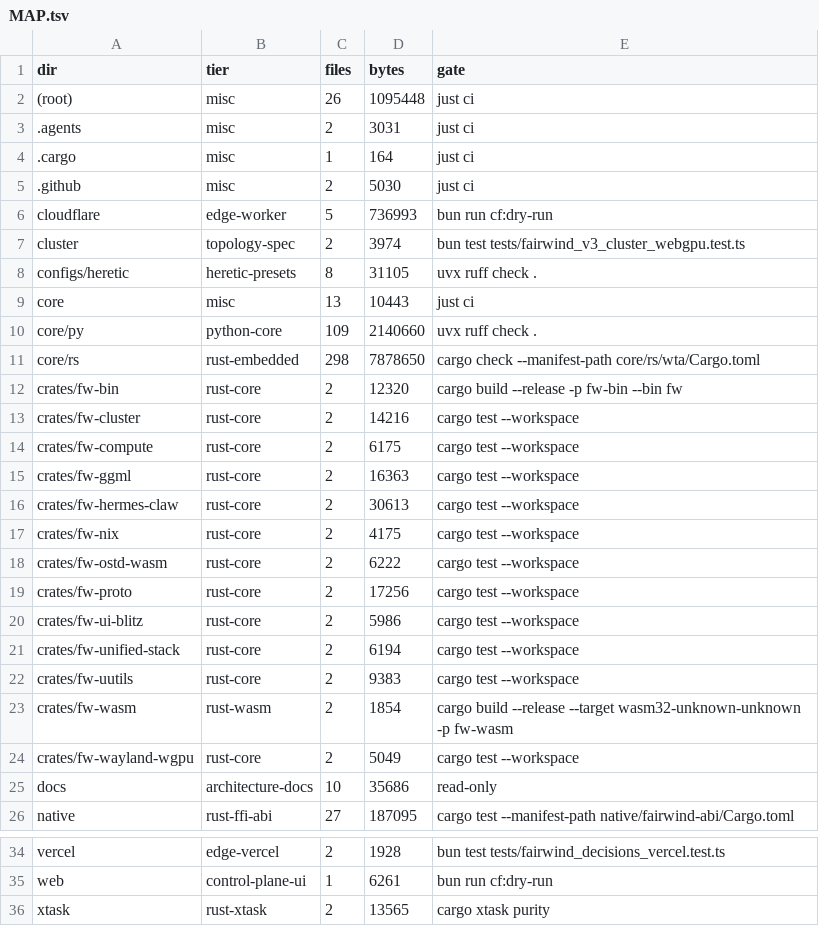
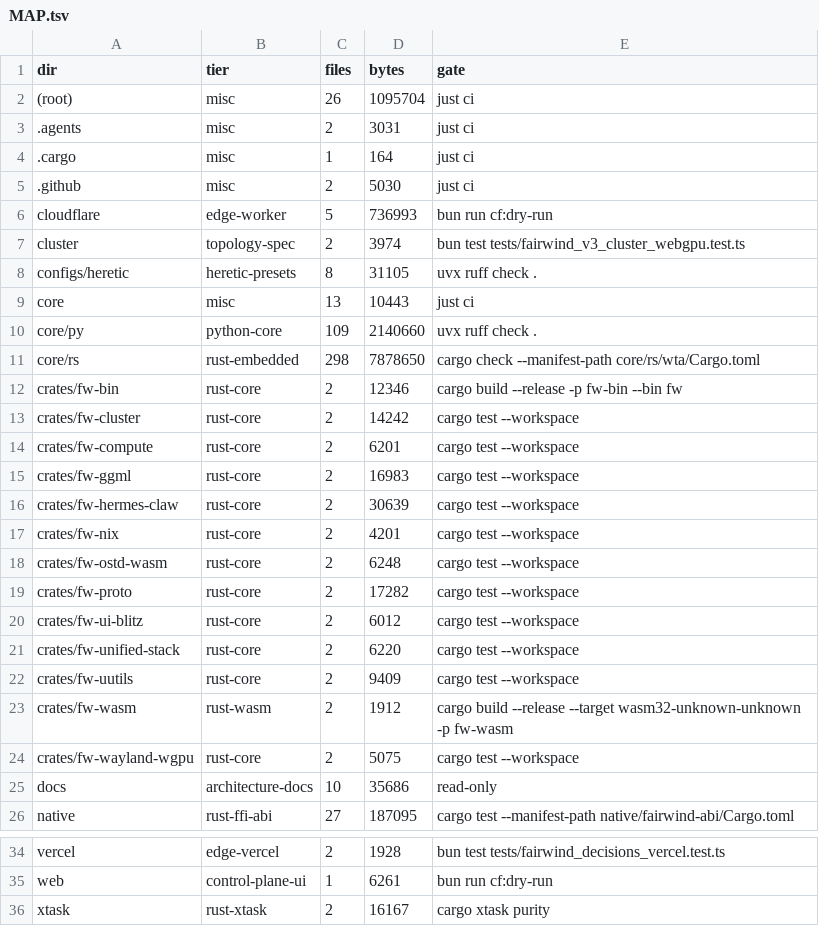
Before and after one commit to aphrody-labs/fw, a TSV file: MAP.tsv, drawn as a sheet; only a part is shown, gaps mark what is left out.

Commit message:
chore(map): refresh MAP.tsv after Rust 2024 workspace upgrade

```diff
--- a/MAP.tsv
+++ b/MAP.tsv
@@ -1,3 +1,3 @@
 dir	tier	files	bytes	gate
-(root)	misc	26	1095448	just ci
+(root)	misc	26	1095704	just ci
 .agents	misc	2	3031	just ci
@@ -11,15 +11,15 @@ core/py	python-core	109	2140660	uvx ruff check .
 core/rs	rust-embedded	298	7878650	cargo check --manifest-path core/rs/wta/Cargo.toml
-crates/fw-bin	rust-core	2	12320	cargo build --release -p fw-bin --bin fw
-crates/fw-cluster	rust-core	2	14216	cargo test --workspace
-crates/fw-compute	rust-core	2	6175	cargo test --workspace
-crates/fw-ggml	rust-core	2	16363	cargo test --workspace
-crates/fw-hermes-claw	rust-core	2	30613	cargo test --workspace
-crates/fw-nix	rust-core	2	4175	cargo test --workspace
-crates/fw-ostd-wasm	rust-core	2	6222	cargo test --workspace
-crates/fw-proto	rust-core	2	17256	cargo test --workspace
-crates/fw-ui-blitz	rust-core	2	5986	cargo test --workspace
-crates/fw-unified-stack	rust-core	2	6194	cargo test --workspace
-crates/fw-uutils	rust-core	2	9383	cargo test --workspace
-crates/fw-wasm	rust-wasm	2	1854	cargo build --release --target wasm32-unknown-unknown -p fw-wasm
-crates/fw-wayland-wgpu	rust-core	2	5049	cargo test --workspace
+crates/fw-bin	rust-core	2	12346	cargo build --release -p fw-bin --bin fw
+crates/fw-cluster	rust-core	2	14242	cargo test --workspace
+crates/fw-compute	rust-core	2	6201	cargo test --workspace
+crates/fw-ggml	rust-core	2	16983	cargo test --workspace
+crates/fw-hermes-claw	rust-core	2	30639	cargo test --workspace
+crates/fw-nix	rust-core	2	4201	cargo test --workspace
+crates/fw-ostd-wasm	rust-core	2	6248	cargo test --workspace
+crates/fw-proto	rust-core	2	17282	cargo test --workspace
+crates/fw-ui-blitz	rust-core	2	6012	cargo test --workspace
+crates/fw-unified-stack	rust-core	2	6220	cargo test --workspace
+crates/fw-uutils	rust-core	2	9409	cargo test --workspace
+crates/fw-wasm	rust-wasm	2	1912	cargo build --release --target wasm32-unknown-unknown -p fw-wasm
+crates/fw-wayland-wgpu	rust-core	2	5075	cargo test --workspace
 docs	architecture-docs	10	35686	read-only
@@ -35,2 +35,2 @@ vercel	edge-vercel	2	1928	bun test tests/fairwind_decisions_vercel.test.ts
 web	control-plane-ui	1	6261	bun run cf:dry-run
-xtask	rust-xtask	2	13565	cargo xtask purity
+xtask	rust-xtask	2	16167	cargo xtask purity
```
